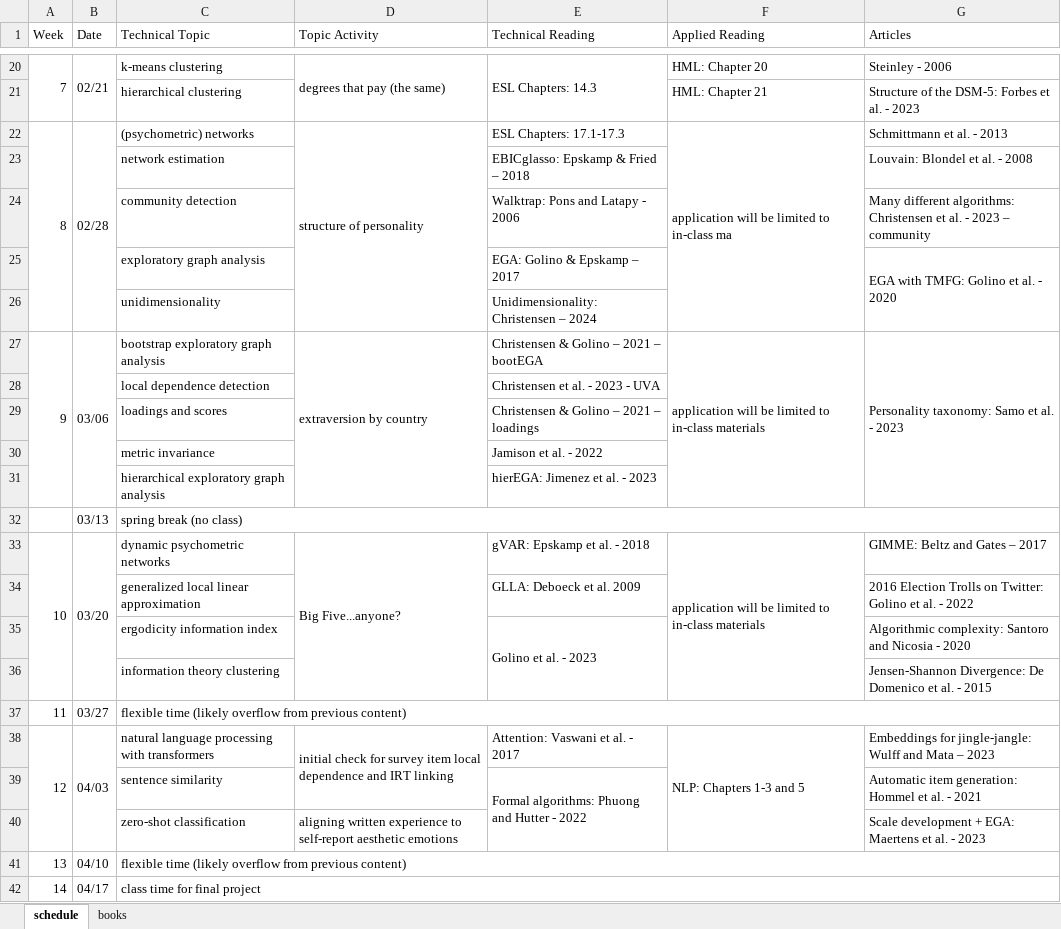
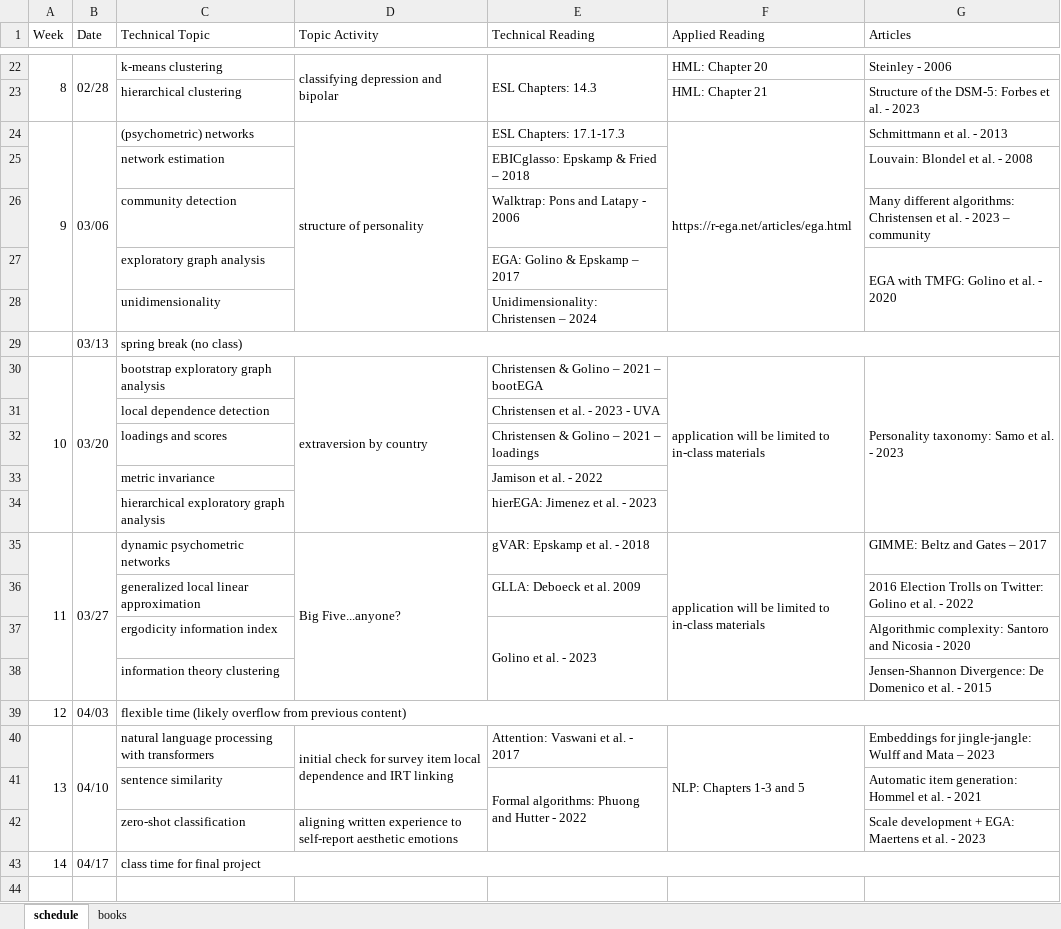
Before and after one commit to AlexChristensen/PSY-GS-8875_Behavioral-Data-Science, an Excel workbook: PSY-GS-8875_Course_Schedule_S2024.xlsx, sheet schedule, drawn as a sheet; only a part is shown, gaps mark what is left out; values as stored, in another font and other column widths than the file's, no cell formats; charts and pictures not drawn; removed rows and columns are numbered as before the commit, all else as after; the diff covers the shown part only; the diff names each change by its address in the sheet, - before the commit and + after, or states it on an @@ line.

Commit message:
Update PSY-GS-8875_Course_Schedule_S2024.xlsx

```diff
--- a/PSY-GS-8875_Course_Schedule_S2024.xlsx (sheet schedule)
+++ b/PSY-GS-8875_Course_Schedule_S2024.xlsx (sheet schedule)
@@ column A (Week) renumbered between rows 16 and 40 @@
-B22 (Date): 02/21
+B22 (Date): 02/28
-D22 (Topic Activity): degrees that pay (the same)
+D22 (Topic Activity): classifying depression and bipolar
-B24 (Date): 02/28
+B24 (Date): 03/06
-F24 (Applied Reading): application will be limited to in-class ma
+F24 (Applied Reading): https://r-ega.net/articles/ega.html
@@ row 32 moved to row 29: 03/13 @@
-B30 (Date): 03/06
+B30 (Date): 03/20
-B35 (Date): 03/20
+B35 (Date): 03/27
-B39 (Date): 03/27
+B39 (Date): 04/03
-B40 (Date): 04/03
+B40 (Date): 04/10
-row 41: 13 | 04/10 | flexible time (likely overflow from previous content)
```
Also changed, not shown: 3 added rows, 1 removed row, 11 edited cells and merged cells elsewhere in this sheet, sheet books, cell formats.
